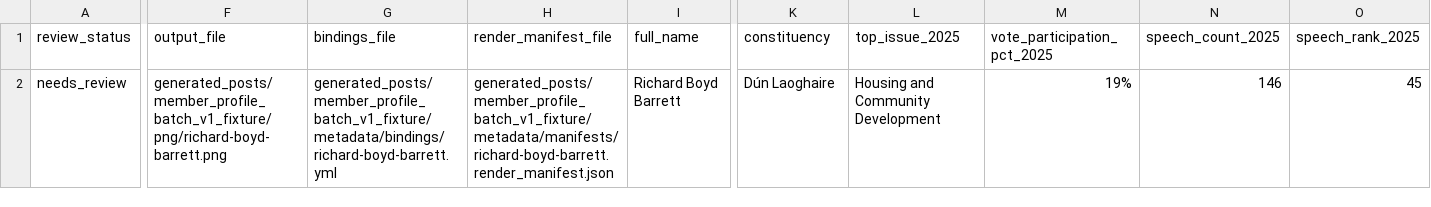
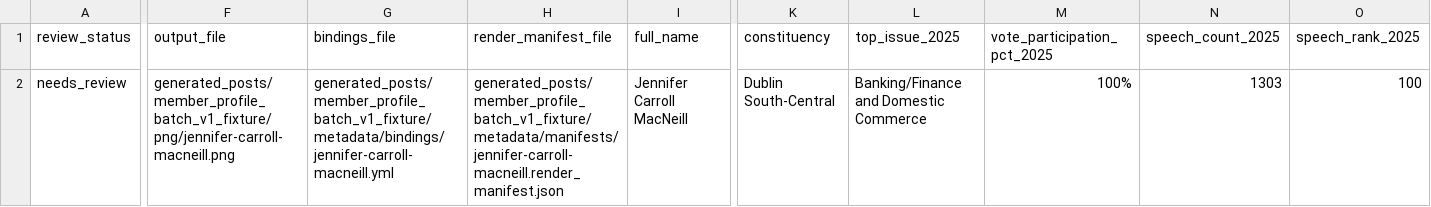
Before and after one commit to eirepolitic/eirepolitic-data-pipeline, a CSV file: preview/review/review_table.csv, drawn as a sheet; only a part is shown, gaps mark what is left out; the diff covers the shown part only; the diff names each change by its address in the sheet, - before the commit and + after, or states it on an @@ line.

```diff
--- a/preview/review/review_table.csv
+++ b/preview/review/review_table.csv
-F2 (output_file): generated_posts/member_profile_batch_v1_fixture/png/richard-boyd-barrett.png
+F2 (output_file): generated_posts/member_profile_batch_v1_fixture/png/jennifer-carroll-macneill.png
-G2 (bindings_file): generated_posts/member_profile_batch_v1_fixture/metadata/bindings/richard-boyd-barrett.yml
+G2 (bindings_file): generated_posts/member_profile_batch_v1_fixture/metadata/bindings/jennifer-carroll-macneill.yml
-H2 (render_manifest_file): generated_posts/member_profile_batch_v1_fixture/metadata/manifests/richard-boyd-barrett.render_manifest.json
+H2 (render_manifest_file): generated_posts/member_profile_batch_v1_fixture/metadata/manifests/jennifer-carroll-macneill.render_manifest.json
-I2 (full_name): Richard Boyd Barrett
+I2 (full_name): Jennifer Carroll MacNeill
-K2 (constituency): Dún Laoghaire
+K2 (constituency): Dublin South-Central
-L2 (top_issue_2025): Housing and Community Development
+L2 (top_issue_2025): Banking/Finance and Domestic Commerce
-M2 (vote_participation_pct_2025): 19%
+M2 (vote_participation_pct_2025): 100%
-N2 (speech_count_2025): 146
+N2 (speech_count_2025): 1303
-O2 (speech_rank_2025): 45
+O2 (speech_rank_2025): 100
```
Also changed, not shown: 4 edited cells elsewhere in this file, preview/copy/captions.csv, preview/queue/blocked_items.csv, 18 other files.
